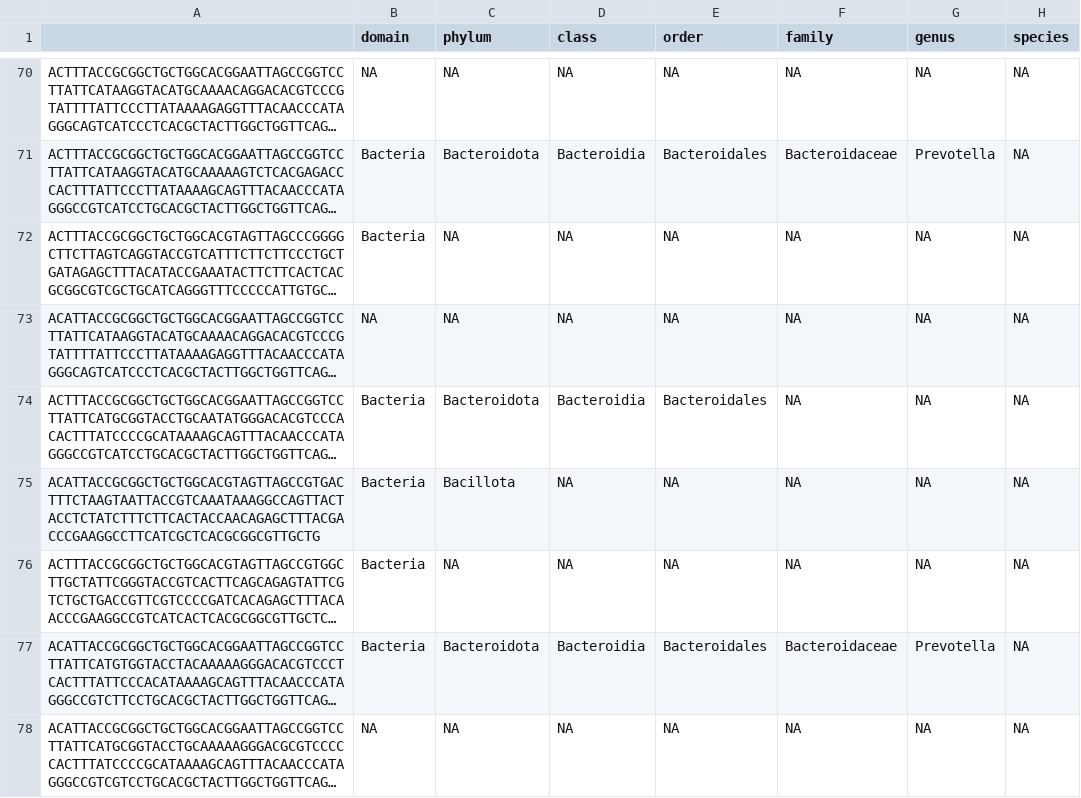
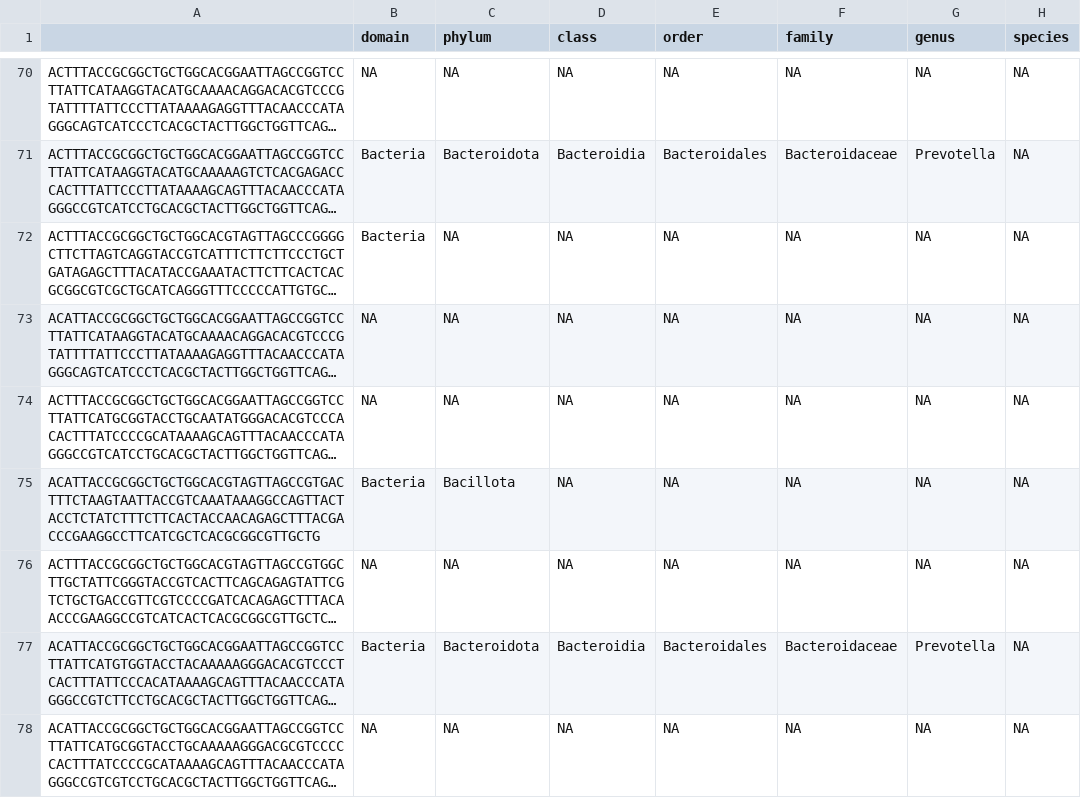
Before and after one commit to bryshalm/pig_microbiome, a CSV file: PRJNA263439/taxid.csv, drawn as a sheet; only a part is shown, gaps mark what is left out; long unchanged cells end in …; the diff covers the shown part only; the diff names each change by its address in the sheet, - before the commit and + after, or states it on an @@ line.

```diff
--- a/PRJNA263439/taxid.csv
+++ b/PRJNA263439/taxid.csv
-B74 (domain): Bacteria
+B74 (domain): NA
-C74 (phylum): Bacteroidota
+C74 (phylum): NA
-D74 (class): Bacteroidia
+D74 (class): NA
-E74 (order): Bacteroidales
+E74 (order): NA
-B76 (domain): Bacteria
+B76 (domain): NA
```
Also changed, not shown: 177 edited cells elsewhere in this file, 5 other files.
